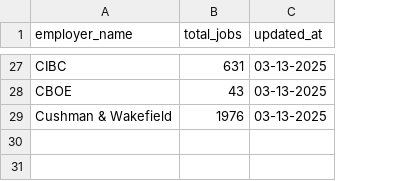
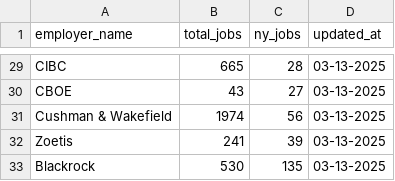
Before and after one commit to jstafford74/basic-scraper, a CSV file: total_jobs.csv, drawn as a sheet; only a part is shown, gaps mark what is left out; addresses are those after the commit; the diff covers the shown part only; the diff names each change by its address in the sheet, - before the commit and + after, or states it on an @@ line.

```diff
--- a/total_jobs.csv
+++ b/total_jobs.csv
+column C (ny_jobs), rows 29-31: 28 | 27 | 56
-B29 (total_jobs): 631
+B29 (total_jobs): 665
-B31 (total_jobs): 1976
+B31 (total_jobs): 1974
+row 32: Zoetis | 241 | 39 | 03-13-2025
+row 33: Blackrock | 530 | 135 | 03-13-2025
```
Also changed, not shown: 3 added rows, 1 removed row and 19 edited cells elsewhere in this file, 6 other files.
